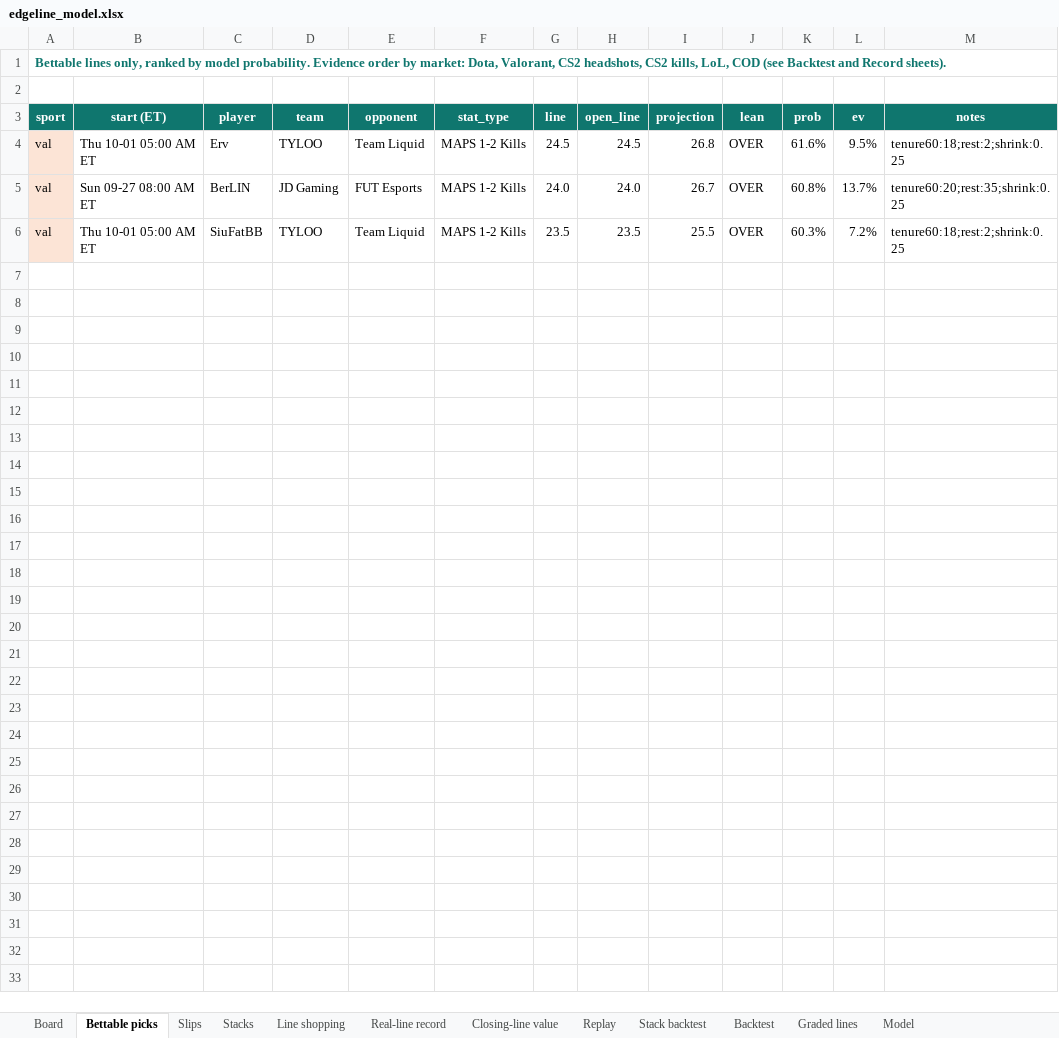
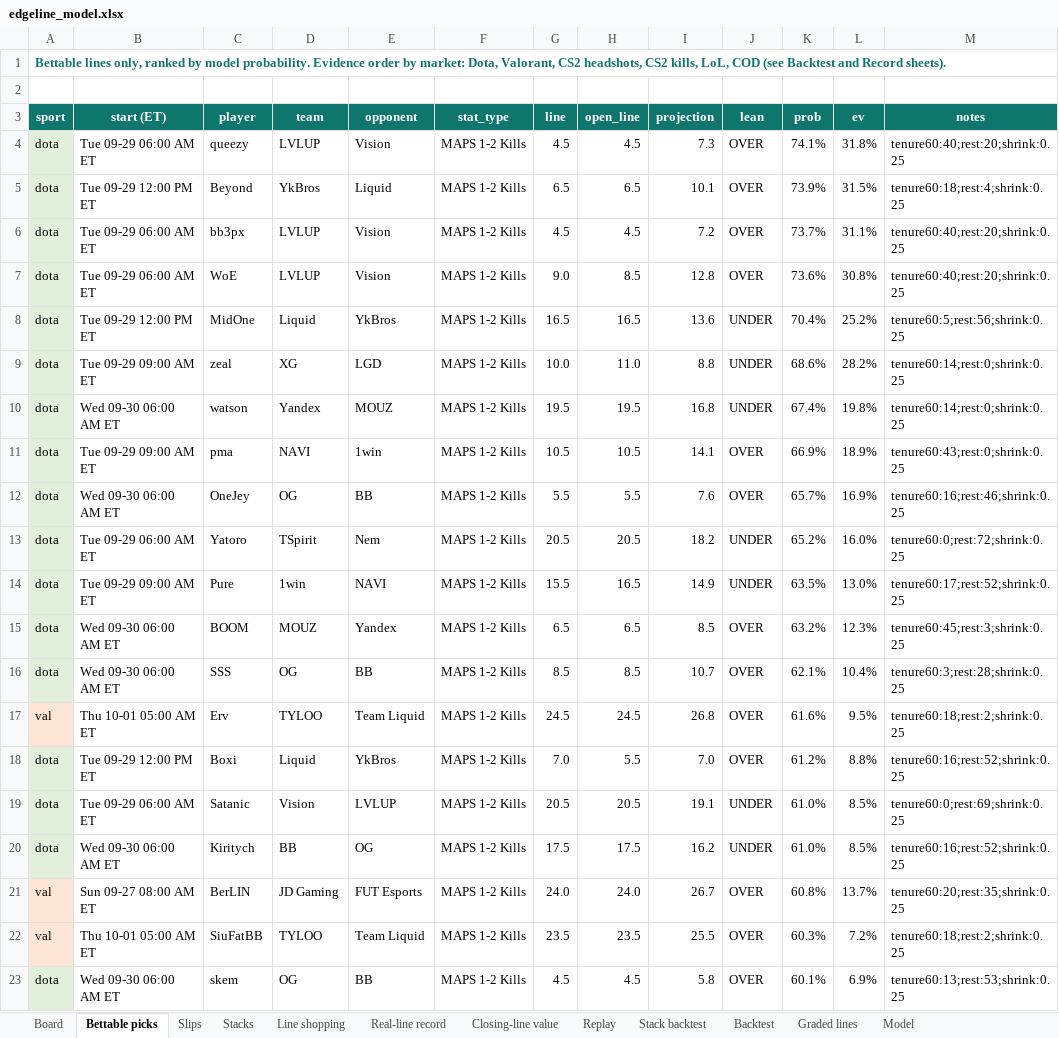
Before and after one commit to vppbuisiness-boop/onboardedagent, an Excel workbook: data/exports/edgeline_model.xlsx, sheet Bettable picks, drawn as a sheet; values as stored, in another font and other column widths than the file's, no borders; conditional formats not drawn; the diff names each change by its address in the sheet, - before the commit and + after, or states it on an @@ line.

```diff
--- a/data/exports/edgeline_model.xlsx (sheet Bettable picks)
+++ b/data/exports/edgeline_model.xlsx (sheet Bettable picks)
+row 4: dota | Tue 09-29 06:00 AM ET | queezy | LVLUP | Vision | MAPS 1-2 Kills | 4.5 | 4.5 | 7.3 | OVER | 74.1% | 31.8% | tenure60:40;rest:20;shrink:0.25
+row 5: dota | Tue 09-29 12:00 PM ET | Beyond | YkBros | Liquid | MAPS 1-2 Kills | 6.5 | 6.5 | 10.1 | OVER | 73.9% | 31.5% | tenure60:18;rest:4;shrink:0.25
+row 6: dota | Tue 09-29 06:00 AM ET | bb3px | LVLUP | Vision | MAPS 1-2 Kills | 4.5 | 4.5 | 7.2 | OVER | 73.7% | 31.1% | tenure60:40;rest:20;shrink:0.25
+row 7: dota | Tue 09-29 06:00 AM ET | WoE | LVLUP | Vision | MAPS 1-2 Kills | 9.0 | 8.5 | 12.8 | OVER | 73.6% | 30.8% | tenure60:40;rest:20;shrink:0.25
+row 8: dota | Tue 09-29 12:00 PM ET | MidOne | Liquid | YkBros | MAPS 1-2 Kills | 16.5 | 16.5 | 13.6 | UNDER | 70.4% | 25.2% | tenure60:5;rest:56;shrink:0.25
+row 9: dota | Tue 09-29 09:00 AM ET | zeal | XG | LGD | MAPS 1-2 Kills | 10.0 | 11.0 | 8.8 | UNDER | 68.6% | 28.2% | tenure60:14;rest:0;shrink:0.25
+row 10: dota | Wed 09-30 06:00 AM ET | watson | Yandex | MOUZ | MAPS 1-2 Kills | 19.5 | 19.5 | 16.8 | UNDER | 67.4% | 19.8% | tenure60:14;rest:0;shrink:0.25
+row 11: dota | Tue 09-29 09:00 AM ET | pma | NAVI | 1win | MAPS 1-2 Kills | 10.5 | 10.5 | 14.1 | OVER | 66.9% | 18.9% | tenure60:43;rest:0;shrink:0.25
+row 12: dota | Wed 09-30 06:00 AM ET | OneJey | OG | BB | MAPS 1-2 Kills | 5.5 | 5.5 | 7.6 | OVER | 65.7% | 16.9% | tenure60:16;rest:46;shrink:0.25
+row 13: dota | Tue 09-29 06:00 AM ET | Yatoro | TSpirit | Nem | MAPS 1-2 Kills | 20.5 | 20.5 | 18.2 | UNDER | 65.2% | 16.0% | tenure60:0;rest:72;shrink:0.25
+row 14: dota | Tue 09-29 09:00 AM ET | Pure | 1win | NAVI | MAPS 1-2 Kills | 15.5 | 16.5 | 14.9 | UNDER | 63.5% | 13.0% | tenure60:17;rest:52;shrink:0.25
+row 15: dota | Wed 09-30 06:00 AM ET | BOOM | MOUZ | Yandex | MAPS 1-2 Kills | 6.5 | 6.5 | 8.5 | OVER | 63.2% | 12.3% | tenure60:45;rest:3;shrink:0.25
+row 16: dota | Wed 09-30 06:00 AM ET | SSS | OG | BB | MAPS 1-2 Kills | 8.5 | 8.5 | 10.7 | OVER | 62.1% | 10.4% | tenure60:3;rest:28;shrink:0.25
+row 18: dota | Tue 09-29 12:00 PM ET | Boxi | Liquid | YkBros | MAPS 1-2 Kills | 7.0 | 5.5 | 7.0 | OVER | 61.2% | 8.8% | tenure60:16;rest:52;shrink:0.25
+row 19: dota | Tue 09-29 06:00 AM ET | Satanic | Vision | LVLUP | MAPS 1-2 Kills | 20.5 | 20.5 | 19.1 | UNDER | 61.0% | 8.5% | tenure60:0;rest:69;shrink:0.25
+row 20: dota | Wed 09-30 06:00 AM ET | Kiritych | BB | OG | MAPS 1-2 Kills | 17.5 | 17.5 | 16.2 | UNDER | 61.0% | 8.5% | tenure60:16;rest:52;shrink:0.25
+row 23: dota | Wed 09-30 06:00 AM ET | skem | OG | BB | MAPS 1-2 Kills | 4.5 | 4.5 | 5.8 | OVER | 60.1% | 6.9% | tenure60:13;rest:53;shrink:0.25
```
Also changed, not shown: sheet Graded lines, sheet Board, sheet Slips, sheet Stacks, sheet Real-line record, sheet Closing-line value, 1 more sheet, 6 other files.
